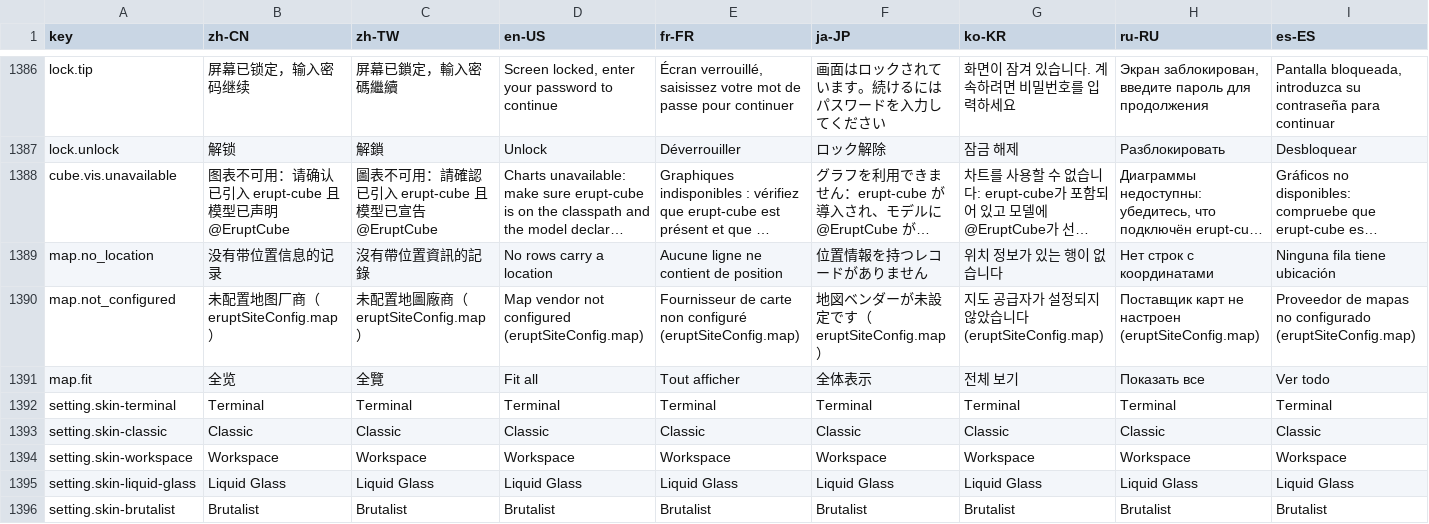
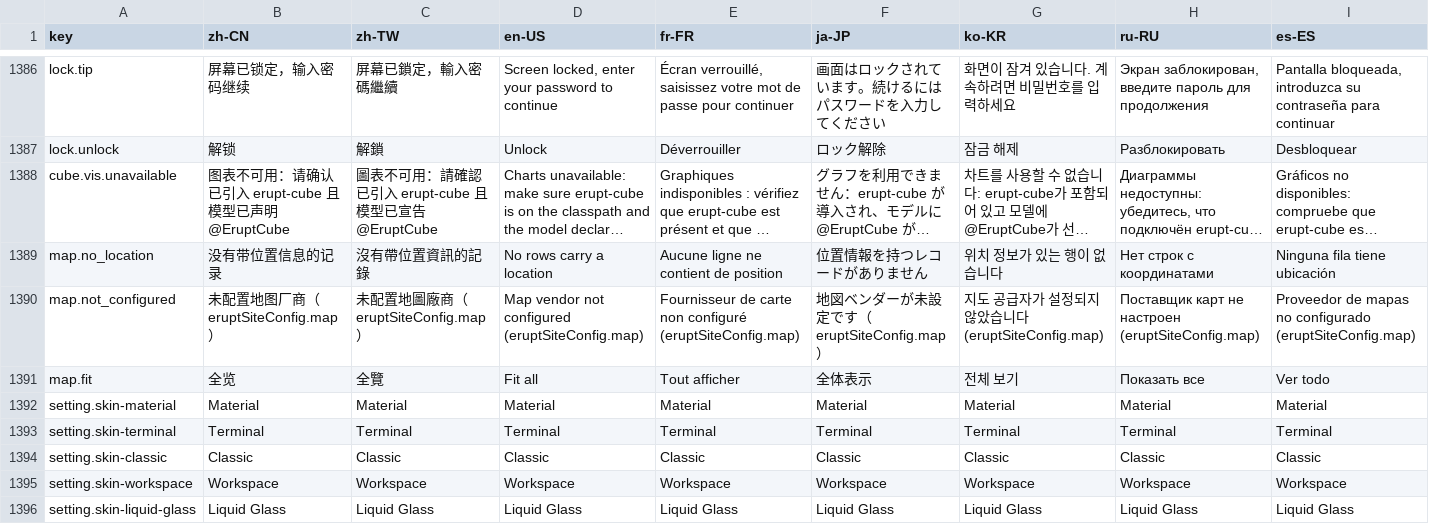
Before and after one commit to erupts/erupt-web, a CSV file: src/erupt.i18n.csv, drawn as a sheet; only a part is shown, gaps mark what is left out; the shorter side is filled out with more unchanged rows; long unchanged cells end in …; rows hold the shown columns only; the diff names each change by its address in the sheet, - before the commit and + after, or states it on an @@ line.

```diff
--- a/src/erupt.i18n.csv
+++ b/src/erupt.i18n.csv
+row 1392: setting.skin-material | Material | Material | Material | Material | Material | Material | Material | Material
```
Also changed, not shown: 11 other files.
